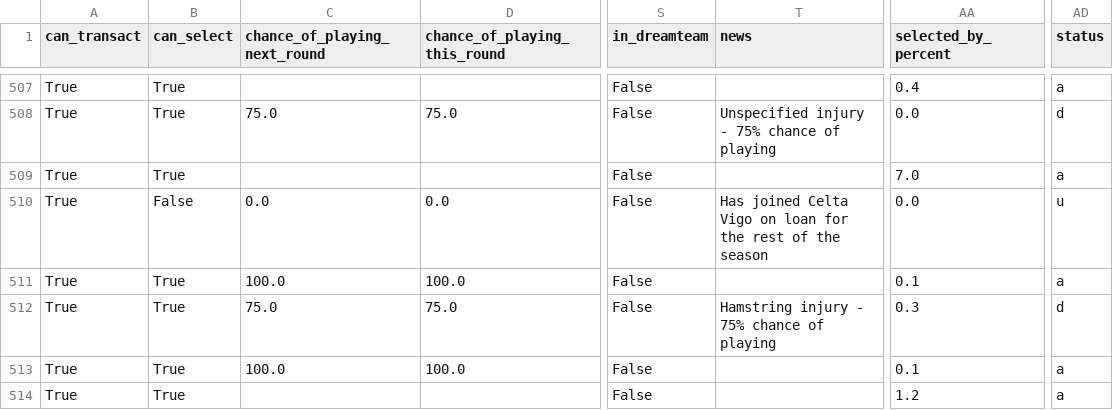
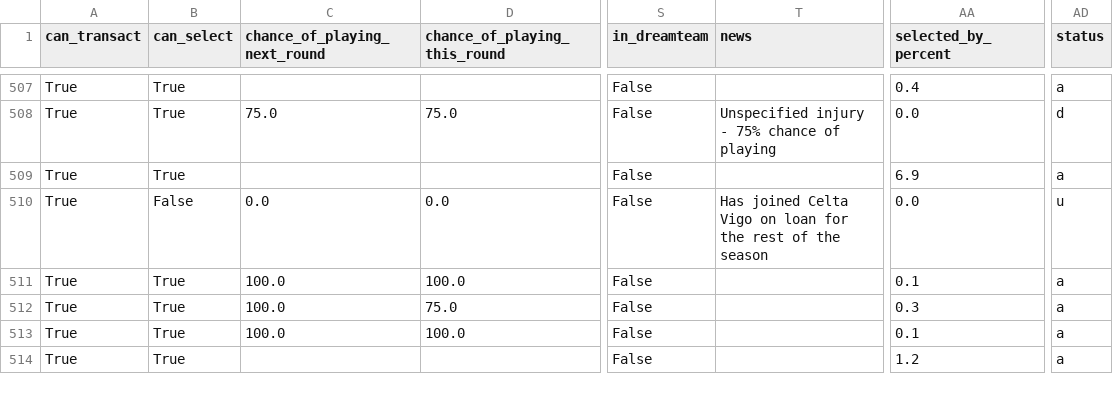
Before and after one commit to villajono/fpl-2026-27, a CSV file: data/raw/players_2026-27.csv, drawn as a sheet; only a part is shown, gaps mark what is left out; the diff covers the shown part only; the diff names each change by its address in the sheet, - before the commit and + after, or states it on an @@ line.

```diff
--- a/data/raw/players_2026-27.csv
+++ b/data/raw/players_2026-27.csv
-AA509 (selected_by_percent): 7.0
+AA509 (selected_by_percent): 6.9
-C512 (chance_of_playing_next_round): 75.0
+C512 (chance_of_playing_next_round): 100.0
-T512 (news): Hamstring injury - 75% chance of playing
+T512 (news): (empty)
-AD512 (status): d
+AD512 (status): a
```
Also changed, not shown: 151 edited cells elsewhere in this file, 3 other files.
